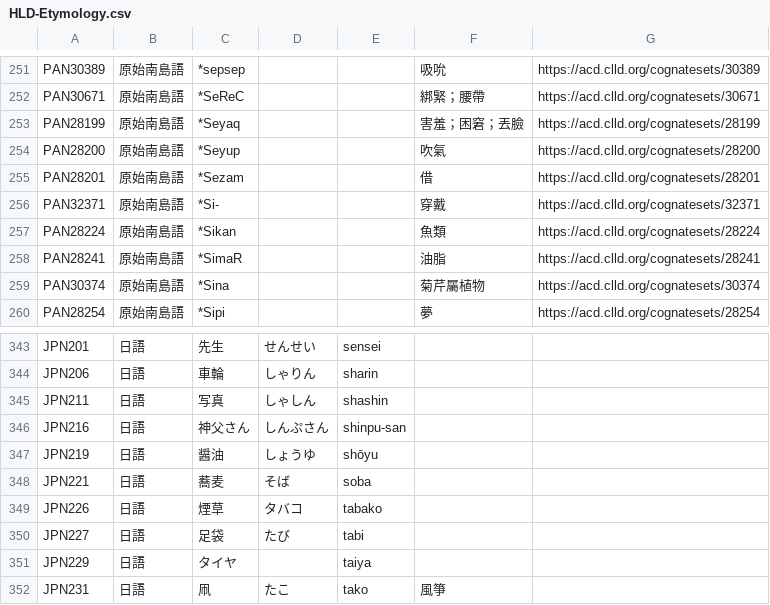
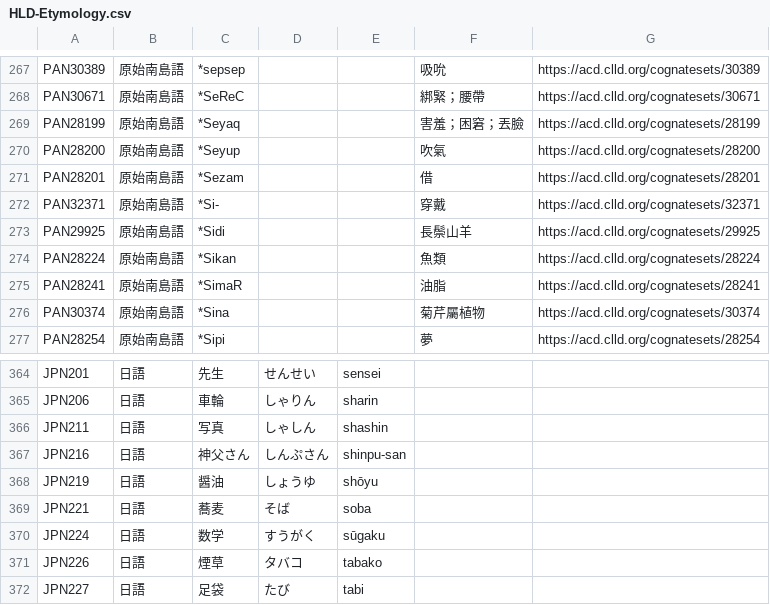
Before and after one commit to haiangdict/HLDPwn, a CSV file: data/HLD-Etymology.csv, drawn as a sheet; only a part is shown, gaps mark what is left out; the shorter side is filled out with more unchanged rows; the diff covers the shown part only; the diff names each change by its address in the sheet, - before the commit and + after, or states it on an @@ line.

```diff
--- a/data/HLD-Etymology.csv
+++ b/data/HLD-Etymology.csv
+row 273: PAN29925 | 原始南島語 | *Sidi |  |  | 長鬃山羊 | https://acd.clld.org/cognatesets/29925
+row 370: JPN224 | 日語 | 数学 | すうがく | sūgaku
```
Also changed, not shown: 20 added rows and 2 edited cells elsewhere in this file, data/07-Senses.csv, 1 other file.
